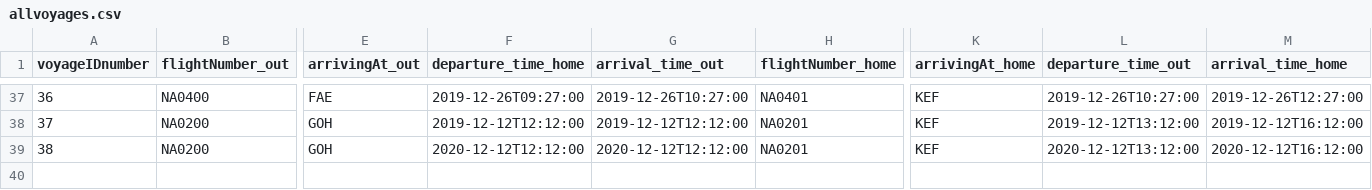
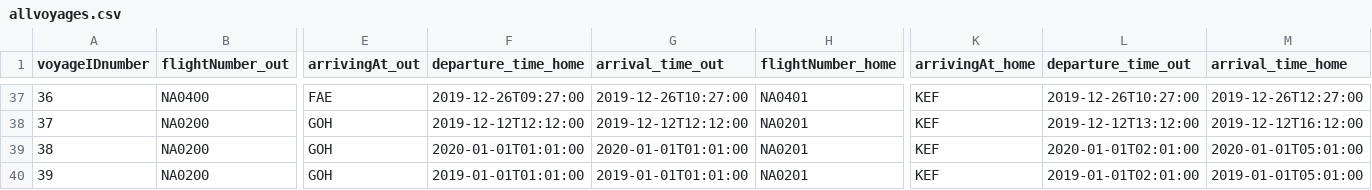
Before and after one commit to helenaj18/Dagb-k, a CSV file: NaNair/UPDATEDSTUDENTDATA/allvoyages.csv, drawn as a sheet; only a part is shown, gaps mark what is left out; rows hold the shown columns only; the diff names each change by its address in the sheet, - before the commit and + after, or states it on an @@ line.

```diff
--- a/NaNair/UPDATEDSTUDENTDATA/allvoyages.csv
+++ b/NaNair/UPDATEDSTUDENTDATA/allvoyages.csv
-F39 (departure_time_home): 2020-12-12T12:12:00
+F39 (departure_time_home): 2020-01-01T01:01:00
-G39 (arrival_time_out): 2020-12-12T12:12:00
+G39 (arrival_time_out): 2020-01-01T01:01:00
-L39 (departure_time_out): 2020-12-12T13:12:00
+L39 (departure_time_out): 2020-01-01T02:01:00
-M39 (arrival_time_home): 2020-12-12T16:12:00
+M39 (arrival_time_home): 2020-01-01T05:01:00
+row 40: 39 | NA0200 | GOH | 2019-01-01T01:01:00 | 2019-01-01T01:01:00 | NA0201 | KEF | 2019-01-01T02:01:00 | 2019-01-01T05:01:00
```
Also changed, not shown: 1 other file.
